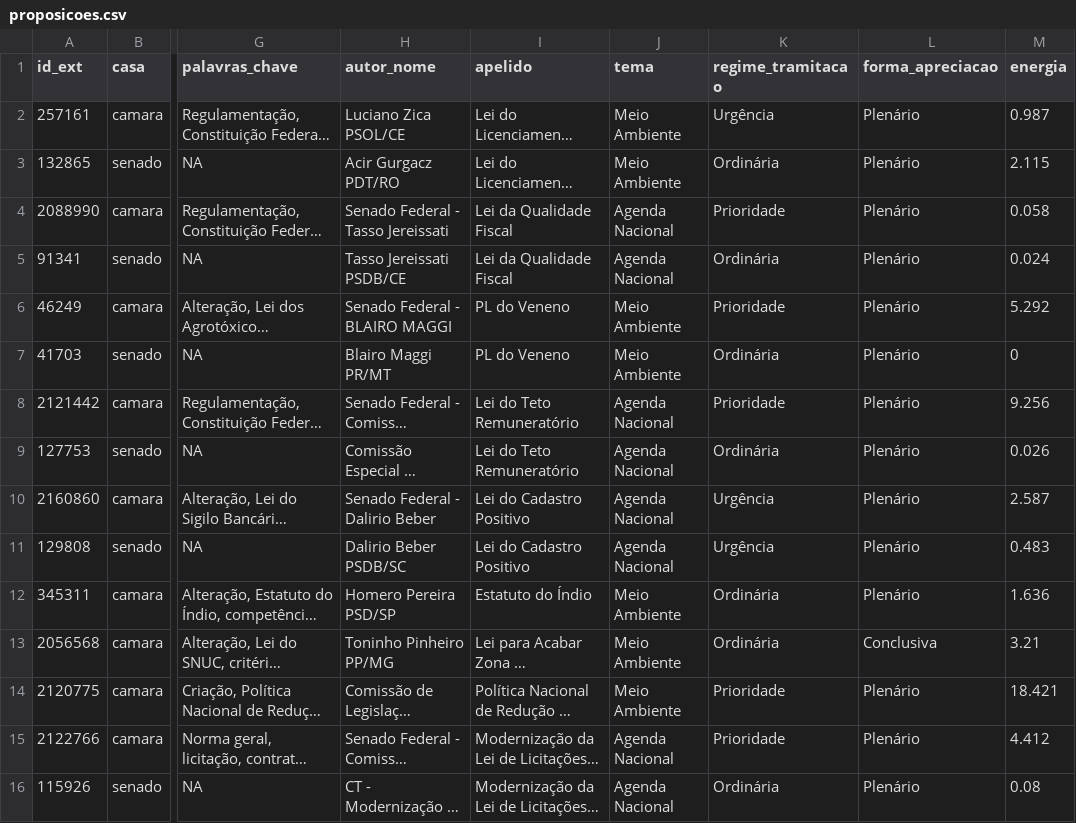
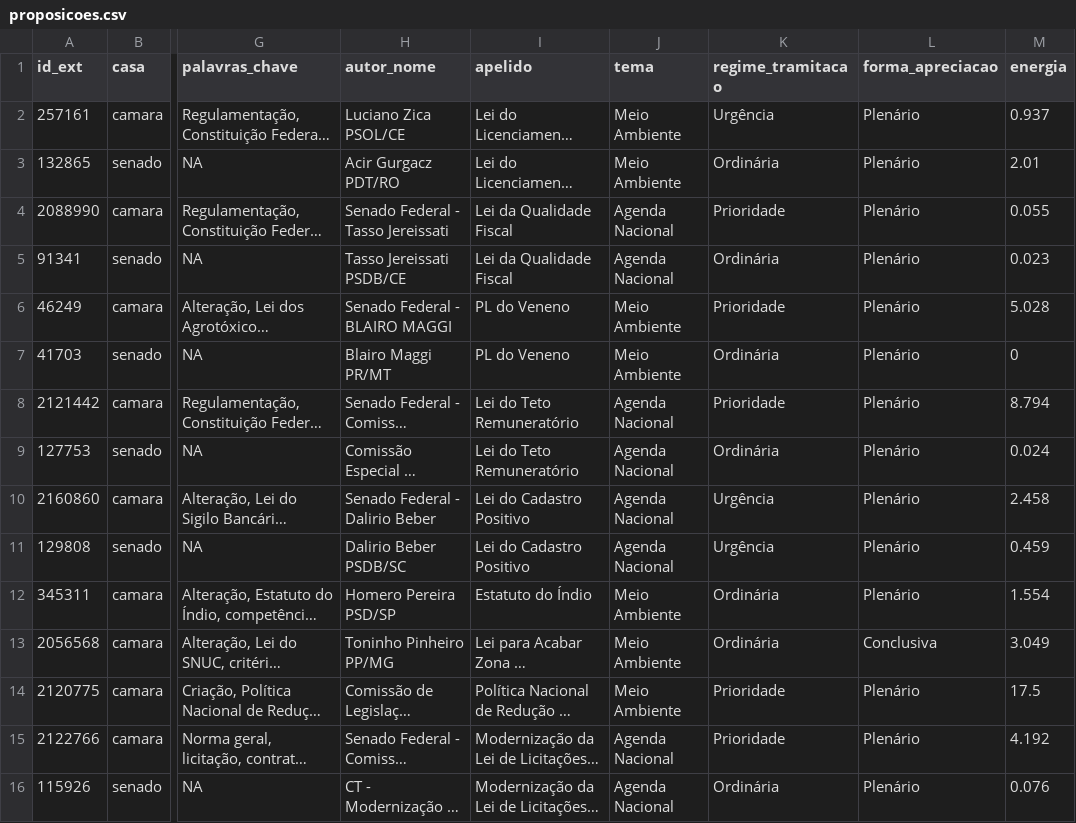
Before and after one commit to parlametria/leggo-backend, a CSV file: data/proposicoes.csv, drawn as a sheet; only a part is shown, gaps mark what is left out; long unchanged cells end in …; the diff names each change by its address in the sheet, - before the commit and + after, or states it on an @@ line.

```diff
--- a/data/proposicoes.csv
+++ b/data/proposicoes.csv
-M2 (energia): 0.987
+M2 (energia): 0.937
-M3 (energia): 2.115
+M3 (energia): 2.01
-M4 (energia): 0.058
+M4 (energia): 0.055
-M5 (energia): 0.024
+M5 (energia): 0.023
-M6 (energia): 5.292
+M6 (energia): 5.028
-M8 (energia): 9.256
+M8 (energia): 8.794
-M9 (energia): 0.026
+M9 (energia): 0.024
-M10 (energia): 2.587
+M10 (energia): 2.458
-M11 (energia): 0.483
+M11 (energia): 0.459
-M12 (energia): 1.636
+M12 (energia): 1.554
-M13 (energia): 3.21
+M13 (energia): 3.049
-M14 (energia): 18.421
+M14 (energia): 17.5
-M15 (energia): 4.412
+M15 (energia): 4.192
-M16 (energia): 0.08
+M16 (energia): 0.076
```
Also changed, not shown: data/hists_energia.csv, data/progressos.csv, 1 other file.
